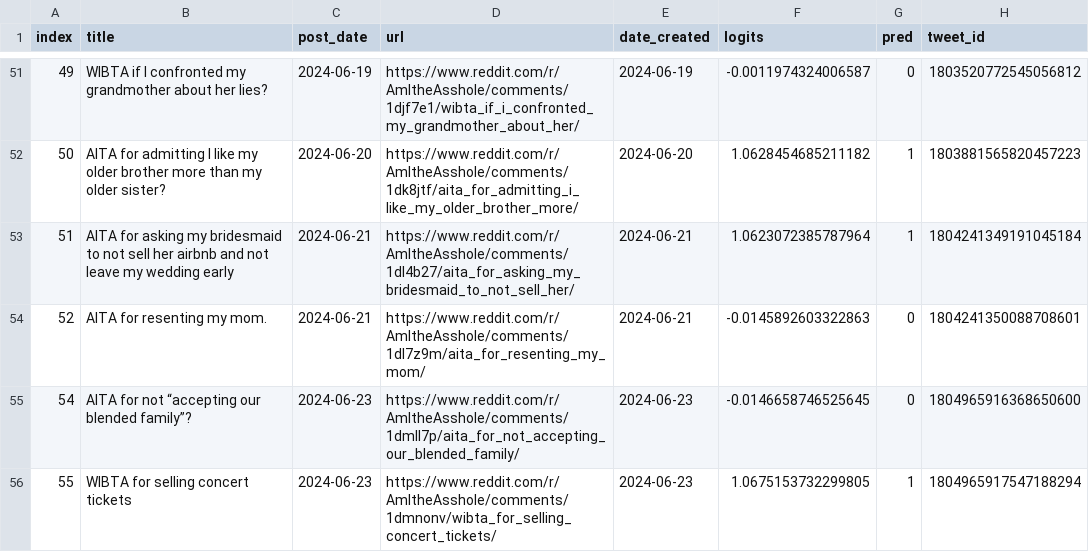
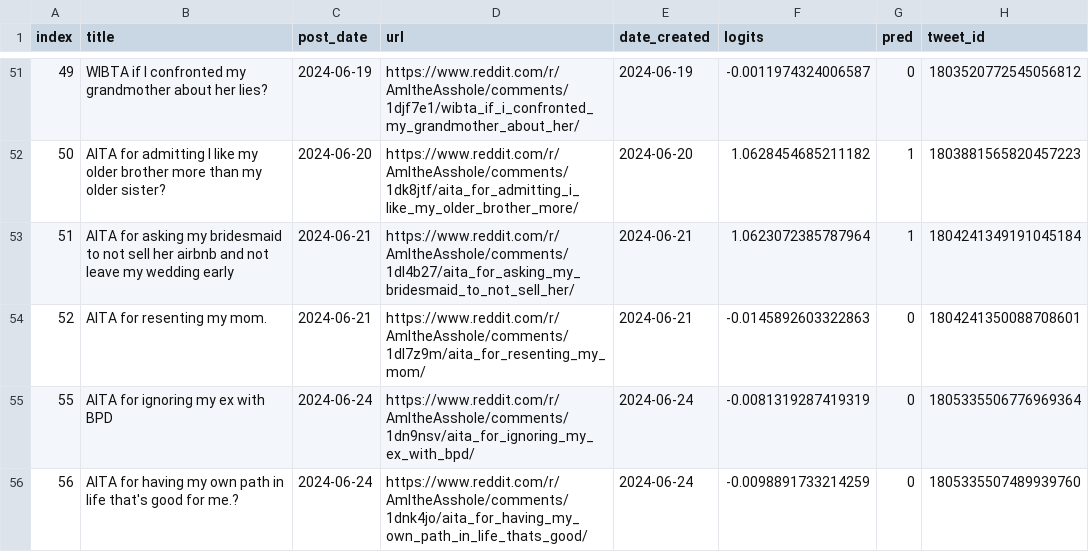
Before and after one commit to walkerped/aita_kaggle_app_tracking, a CSV file: app_tracking/prediction_sheets/unresolved_predictions.csv, drawn as a sheet; only a part is shown, gaps mark what is left out.

Commit message:
kaggle update tracking sheets

```diff
--- a/app_tracking/prediction_sheets/unresolved_predictions.csv
+++ b/app_tracking/prediction_sheets/unresolved_predictions.csv
@@ -56,3 +56,3 @@ index,title,post_date,url,date_created,logits,pred,tweet_id
 52,AITA for resenting my mom.,2024-06-21,https://www.reddit.com/r/AmItheAsshole/comments/1dl7z9m/aita_for_resenting_my_mom/,2024-06-21,-0.0145892603322863,0,1804241350088708601
-54,AITA for not “accepting our blended family”?,2024-06-23,https://www.reddit.com/r/AmItheAsshole/comments/1dmll7p/aita_for_not_accepting_our_blended_family/,2024-06-23,-0.0146658746525645,0,1804965916368650600
-55,WIBTA for selling concert tickets,2024-06-23,https://www.reddit.com/r/AmItheAsshole/comments/1dmnonv/wibta_for_selling_concert_tickets/,2024-06-23,1.0675153732299805,1,1804965917547188294
+55,AITA for ignoring my ex with BPD,2024-06-24,https://www.reddit.com/r/AmItheAsshole/comments/1dn9nsv/aita_for_ignoring_my_ex_with_bpd/,2024-06-24,-0.0081319287419319,0,1805335506776969364
+56,AITA for having my own path in life that's good for me.?,2024-06-24,https://www.reddit.com/r/AmItheAsshole/comments/1dnk4jo/aita_for_having_my_own_path_in_life_thats_good/,2024-06-24,-0.0098891733214259,0,1805335507489939760
```
Also changed, not shown: 3 other files.
